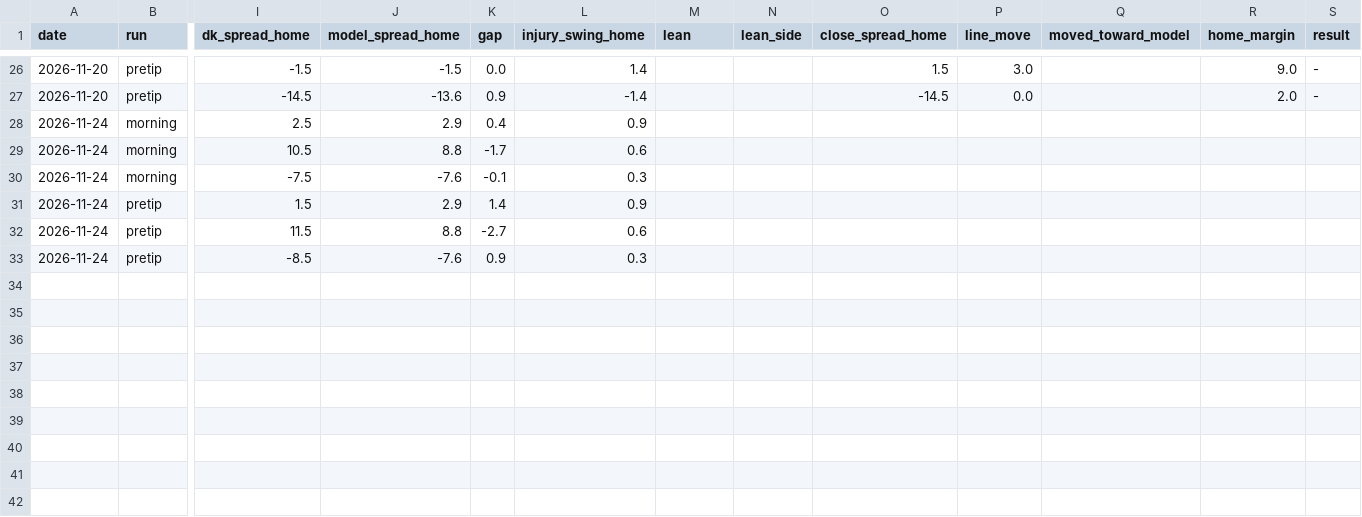
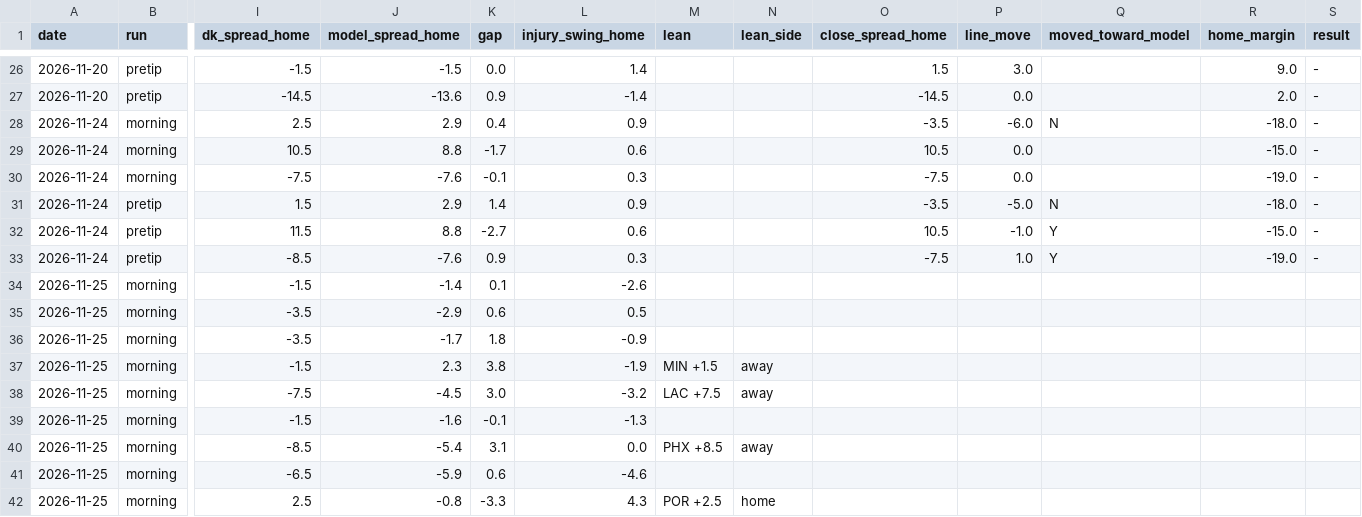
Before and after one commit to tylerheathcock1/nba-model-v7, a CSV file: data/picklog.csv, drawn as a sheet; only a part is shown, gaps mark what is left out; rows hold the shown columns only; the diff names each change by its address in the sheet, - before the commit and + after, or states it on an @@ line.

```diff
--- a/data/picklog.csv
+++ b/data/picklog.csv
-O28 (close_spread_home): (empty)
+O28 (close_spread_home): -3.5
-P28 (line_move): (empty)
+P28 (line_move): -6.0
-Q28 (moved_toward_model): (empty)
+Q28 (moved_toward_model): N
-R28 (home_margin): (empty)
+R28 (home_margin): -18.0
-S28:S33 (result): (empty)
+S28:S33 (result): -
-O29 (close_spread_home): (empty)
+O29 (close_spread_home): 10.5
-P29:P30 (line_move): (empty)
+P29:P30 (line_move): 0.0
-R29 (home_margin): (empty)
+R29 (home_margin): -15.0
-O30 (close_spread_home): (empty)
+O30 (close_spread_home): -7.5
-R30 (home_margin): (empty)
+R30 (home_margin): -19.0
-O31 (close_spread_home): (empty)
+O31 (close_spread_home): -3.5
-P31 (line_move): (empty)
+P31 (line_move): -5.0
-Q31 (moved_toward_model): (empty)
+Q31 (moved_toward_model): N
-R31 (home_margin): (empty)
+R31 (home_margin): -18.0
-O32 (close_spread_home): (empty)
+O32 (close_spread_home): 10.5
-P32 (line_move): (empty)
+P32 (line_move): -1.0
-Q32:Q33 (moved_toward_model): (empty)
+Q32:Q33 (moved_toward_model): Y
-R32 (home_margin): (empty)
+R32 (home_margin): -15.0
-O33 (close_spread_home): (empty)
+O33 (close_spread_home): -7.5
-P33 (line_move): (empty)
+P33 (line_move): 1.0
-R33 (home_margin): (empty)
+R33 (home_margin): -19.0
+row 34: 2026-11-25 | morning | -1.5 | -1.4 | 0.1 | -2.6
+row 35: 2026-11-25 | morning | -3.5 | -2.9 | 0.6 | 0.5
+row 36: 2026-11-25 | morning | -3.5 | -1.7 | 1.8 | -0.9
+row 37: 2026-11-25 | morning | -1.5 | 2.3 | 3.8 | -1.9 | MIN +1.5 | away
+row 38: 2026-11-25 | morning | -7.5 | -4.5 | 3.0 | -3.2 | LAC +7.5 | away
+row 39: 2026-11-25 | morning | -1.5 | -1.6 | -0.1 | -1.3
+row 40: 2026-11-25 | morning | -8.5 | -5.4 | 3.1 | 0.0 | PHX +8.5 | away
+row 41: 2026-11-25 | morning | -6.5 | -5.9 | 0.6 | -4.6
+row 42: 2026-11-25 | morning | 2.5 | -0.8 | -3.3 | 4.3 | POR +2.5 | home
```
Also changed, not shown: data/out/picklog_recent.csv, data/out/scorecard.csv, 4 other files.
